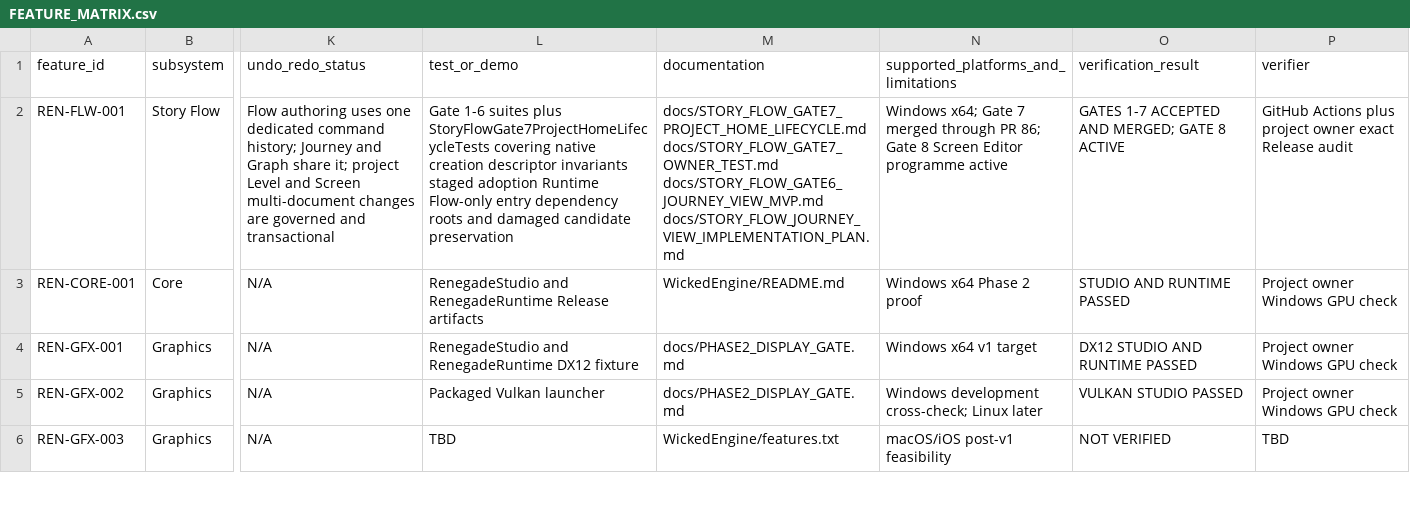
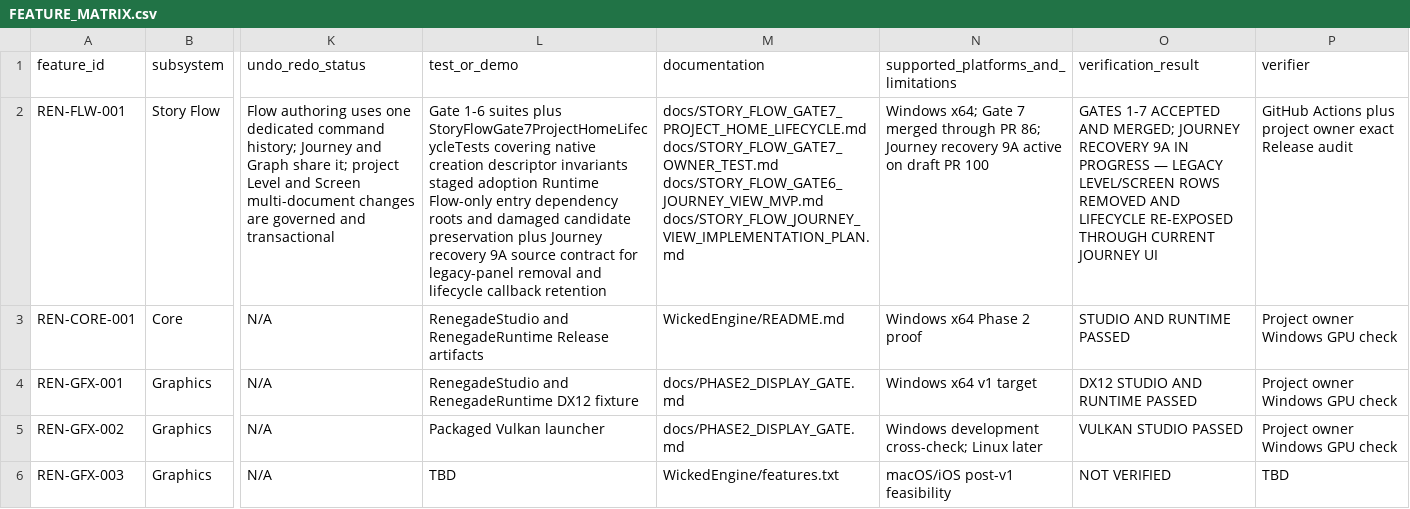
Before and after one commit to mav3r1ckmediastudio-glitch/renegade-engine, a CSV file: docs/FEATURE_MATRIX.csv, drawn as a sheet; only a part is shown, gaps mark what is left out; the diff names each change by its address in the sheet, - before the commit and + after, or states it on an @@ line.

Commit message:
Document Journey 9A lifecycle replacement contract

```diff
--- a/docs/FEATURE_MATRIX.csv
+++ b/docs/FEATURE_MATRIX.csv
-L2 (test_or_demo): …candidate preservation
+L2 (test_or_demo): …candidate preservation plus Journey recovery 9A source contract for legacy-panel removal and lifecycle callback retention
-N2: …PR 86; Gate 8 Screen Editor programme active
+N2: …PR 86; Journey recovery 9A active on draft PR 100
-O2 (verification_result): …AND MERGED; GATE 8 ACTIVE
+O2 (verification_result): …AND MERGED; JOURNEY RECOVERY 9A IN PROGRESS — LEGACY LEVEL/SCREEN ROWS REMOVED AND LIFECYCLE RE-EXPOSED THROUGH CURRENT JOURNEY UI
```
Also changed, not shown: 4 other files.
